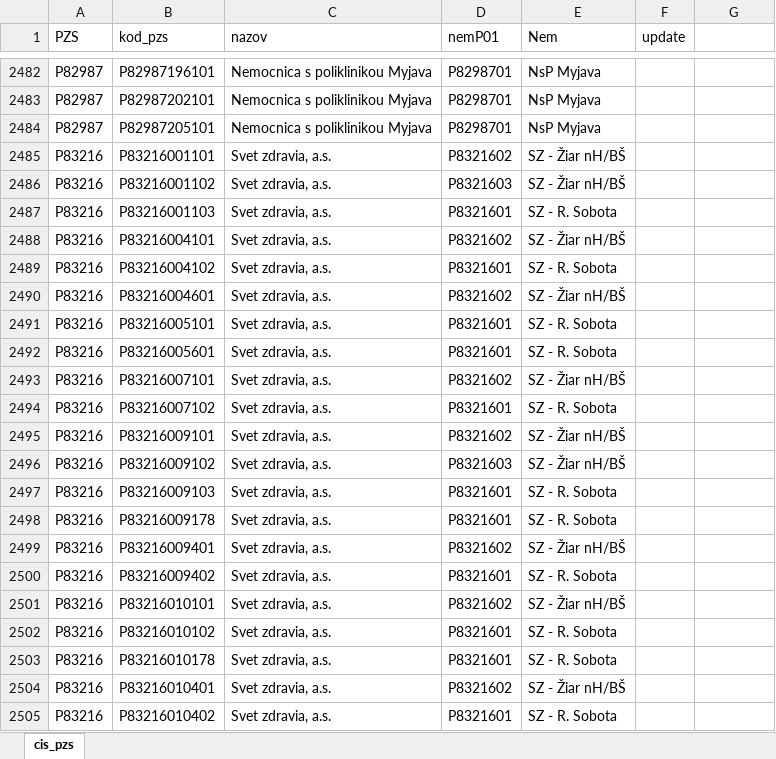
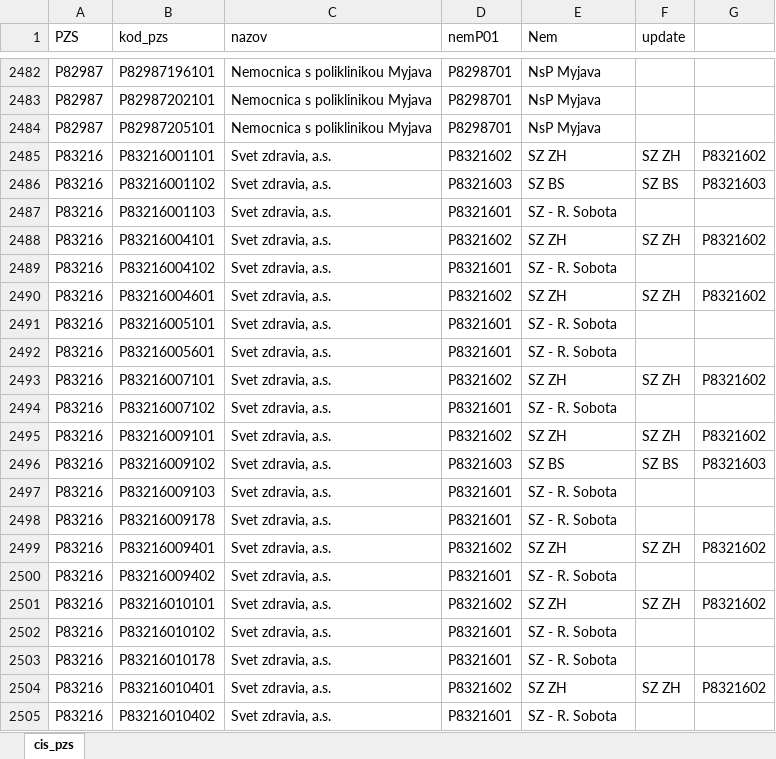
Before and after one commit to Institut-zdravotnych-analyz/OSN-MedicalServiceGrouping, an Excel workbook: Prevodovniky/pzs_na_nemocnicu.xlsx, sheet cis_pzs, drawn as a sheet; only a part is shown, gaps mark what is left out; values as stored, in another font and other column widths than the file's, no borders; the diff covers the shown part only; the diff names each change by its address in the sheet, - before the commit and + after, or states it on an @@ line.

Commit message:
Verzia pre data za rok 2022

```diff
--- a/Prevodovniky/pzs_na_nemocnicu.xlsx (sheet cis_pzs)
+++ b/Prevodovniky/pzs_na_nemocnicu.xlsx (sheet cis_pzs)
-E2485 (Nem): SZ - Žiar nH/BŠ
+E2485 (Nem): SZ ZH
-F2485 (update): (empty)
+F2485 (update): SZ ZH
-G2485: (empty)
+G2485: P8321602
-E2486 (Nem): SZ - Žiar nH/BŠ
+E2486 (Nem): SZ BS
-F2486 (update): (empty)
+F2486 (update): SZ BS
-G2486: (empty)
+G2486: P8321603
-E2488 (Nem): SZ - Žiar nH/BŠ
+E2488 (Nem): SZ ZH
-F2488 (update): (empty)
+F2488 (update): SZ ZH
-G2488: (empty)
+G2488: P8321602
-E2490 (Nem): SZ - Žiar nH/BŠ
+E2490 (Nem): SZ ZH
-F2490 (update): (empty)
+F2490 (update): SZ ZH
-G2490: (empty)
+G2490: P8321602
-E2493 (Nem): SZ - Žiar nH/BŠ
+E2493 (Nem): SZ ZH
-F2493 (update): (empty)
+F2493 (update): SZ ZH
-G2493: (empty)
+G2493: P8321602
-E2495 (Nem): SZ - Žiar nH/BŠ
+E2495 (Nem): SZ ZH
-F2495 (update): (empty)
+F2495 (update): SZ ZH
-G2495: (empty)
+G2495: P8321602
-E2496 (Nem): SZ - Žiar nH/BŠ
+E2496 (Nem): SZ BS
-F2496 (update): (empty)
+F2496 (update): SZ BS
-G2496: (empty)
+G2496: P8321603
-E2499 (Nem): SZ - Žiar nH/BŠ
+E2499 (Nem): SZ ZH
-F2499 (update): (empty)
+F2499 (update): SZ ZH
-G2499: (empty)
+G2499: P8321602
-E2501 (Nem): SZ - Žiar nH/BŠ
+E2501 (Nem): SZ ZH
-F2501 (update): (empty)
+F2501 (update): SZ ZH
-G2501: (empty)
+G2501: P8321602
-E2504 (Nem): SZ - Žiar nH/BŠ
+E2504 (Nem): SZ ZH
-F2504 (update): (empty)
+F2504 (update): SZ ZH
-G2504: (empty)
+G2504: P8321602
```
Also changed, not shown: 30 edited cells elsewhere in this sheet, 10 other files.
